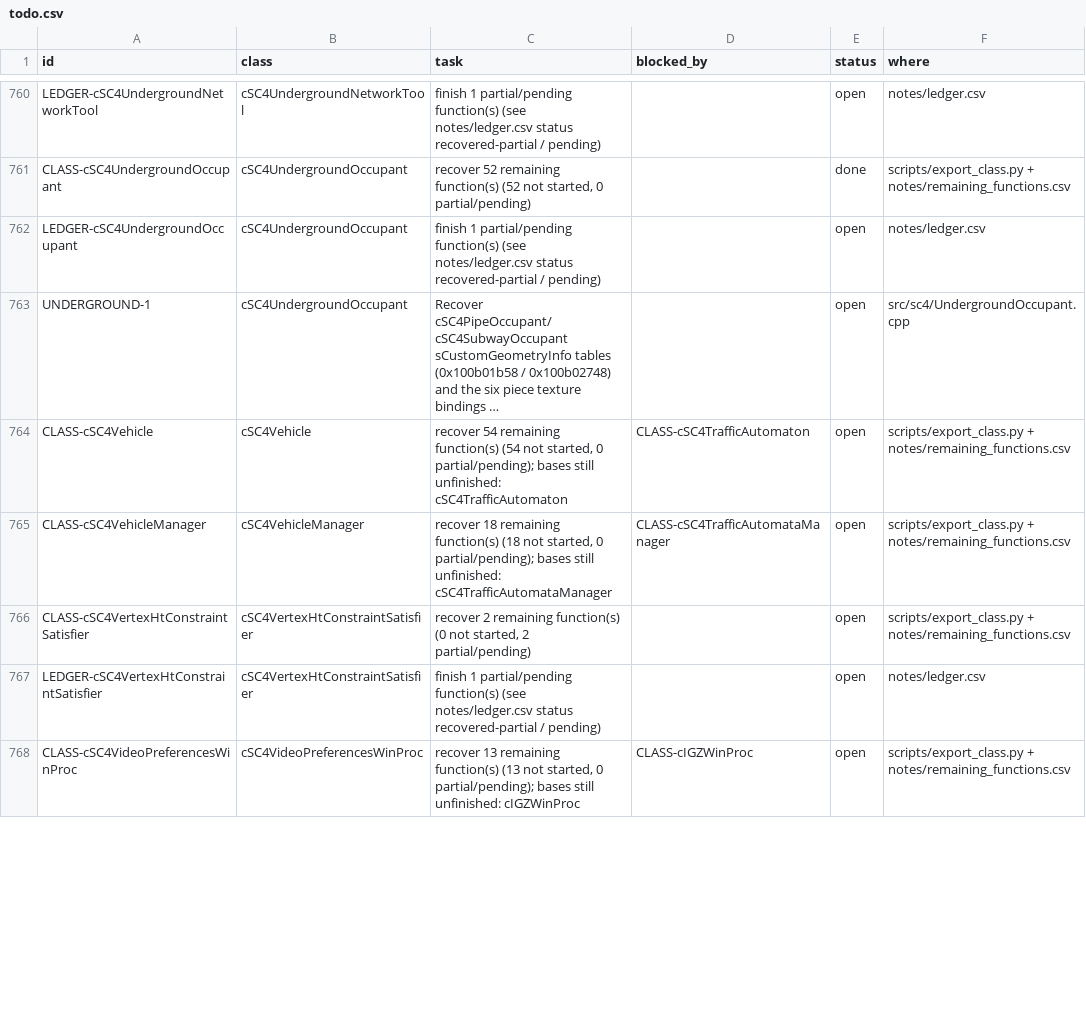
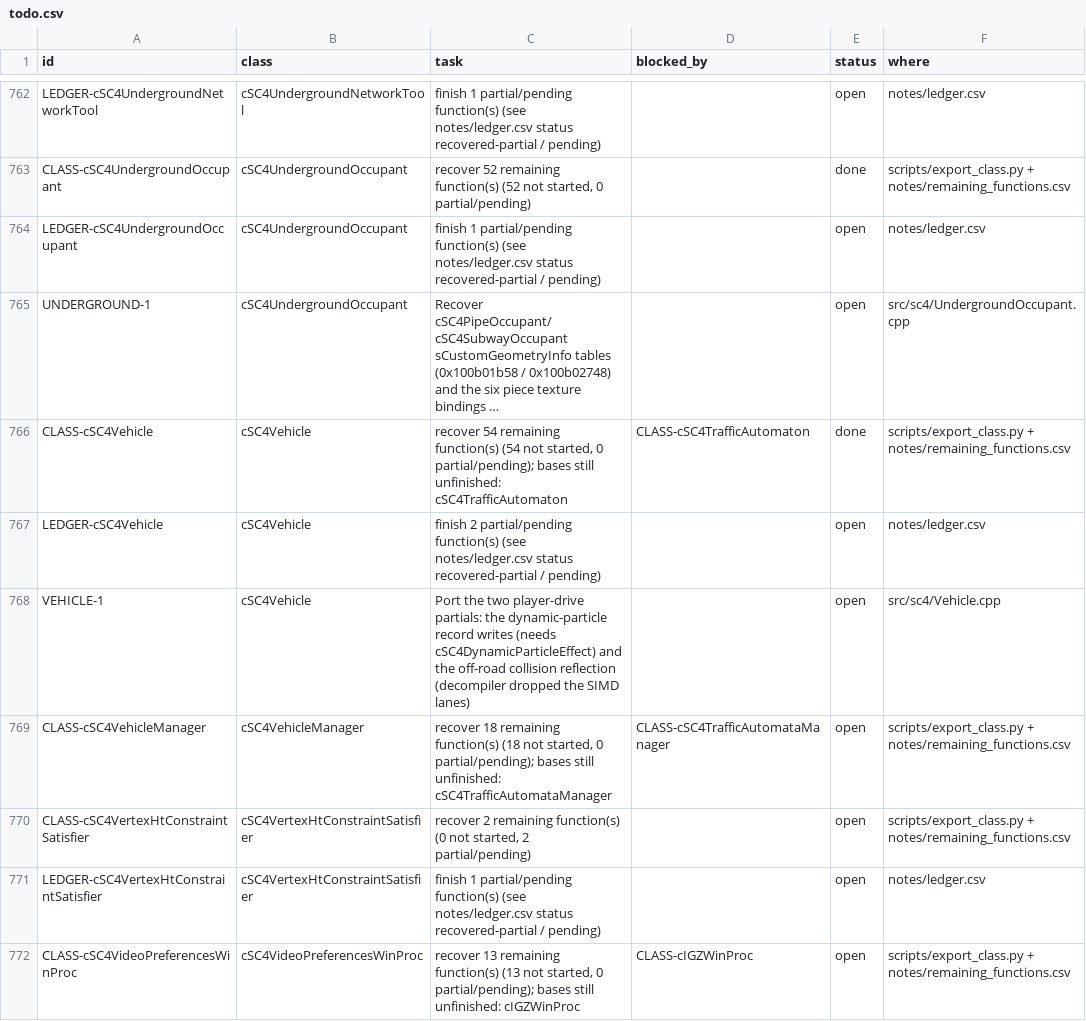
Before and after one commit to CadenKalez/DeSCAi4, a CSV file: notes/todo.csv, drawn as a sheet; only a part is shown, gaps mark what is left out; long unchanged cells end in …; addresses are those after the commit; the diff covers the shown part only; the diff names each change by its address in the sheet, - before the commit and + after, or states it on an @@ line.

```diff
--- a/notes/todo.csv
+++ b/notes/todo.csv
-E766 (status): open
+E766 (status): done
+row 767: LEDGER-cSC4Vehicle | cSC4Vehicle | finish 2 partial/pending function(s) (see notes/ledger.csv status recovered-partial / pending) |  | open | notes/ledger.csv
+row 768: VEHICLE-1 | cSC4Vehicle | Port the two player-drive partials: the dynamic-particle record writes (needs cSC4DynamicParticleEffect) and the off-road collision reflection (decompiler dropped the SIMD lanes) |  | open | src/sc4/Vehicle.cpp
```
Also changed, not shown: 7 added rows and 23 edited cells elsewhere in this file, 40 other files.
